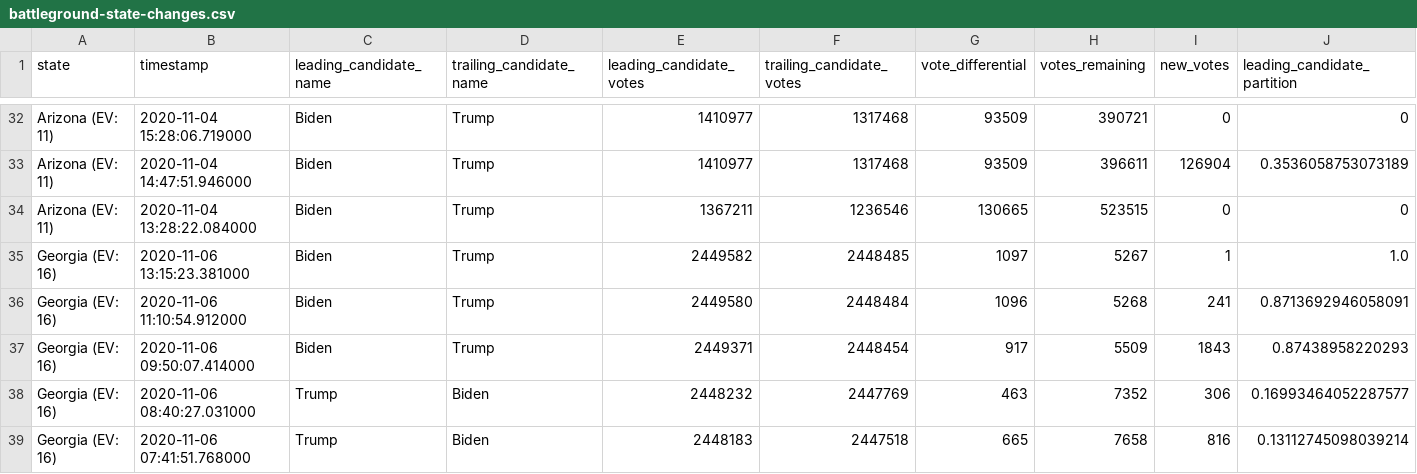
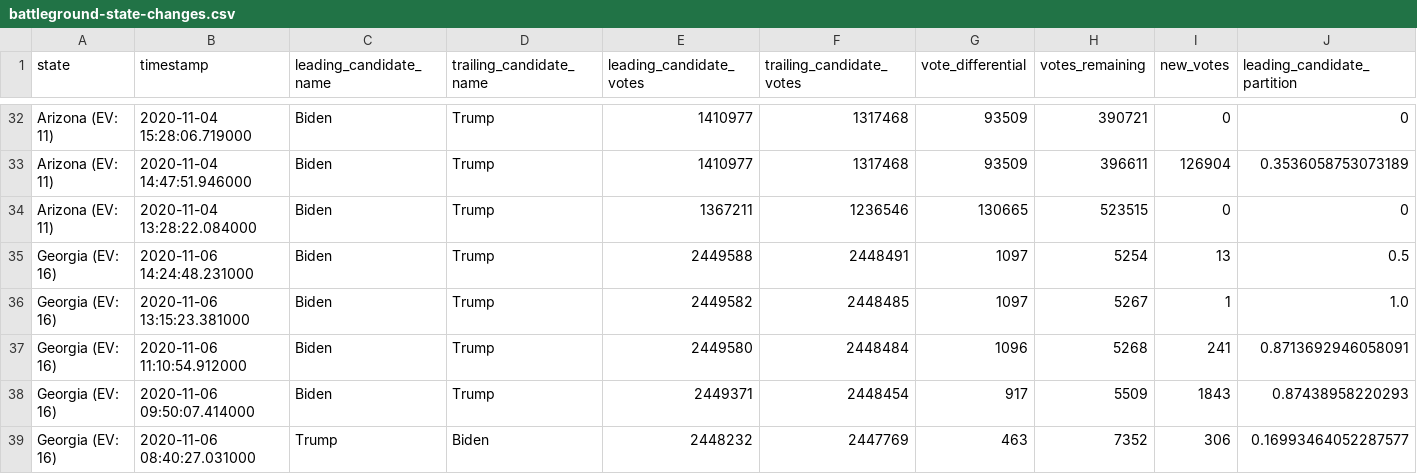
Before and after one commit to Bart0110/nyt-2020-election-scraper, a CSV file: battleground-state-changes.csv, drawn as a sheet; only a part is shown, gaps mark what is left out; the shorter side is filled out with more unchanged rows; rows hold the shown columns only; the diff names each change by its address in the sheet, - before the commit and + after, or states it on an @@ line.

```diff
--- a/battleground-state-changes.csv
+++ b/battleground-state-changes.csv
+row 35: Georgia (EV: 16) | 2020-11-06 14:24:48.231000 | Biden | Trump | 2449588 | 2448491 | 1097 | 5254 | 13 | 0.5
```
Also changed, not shown: 3 other files.
